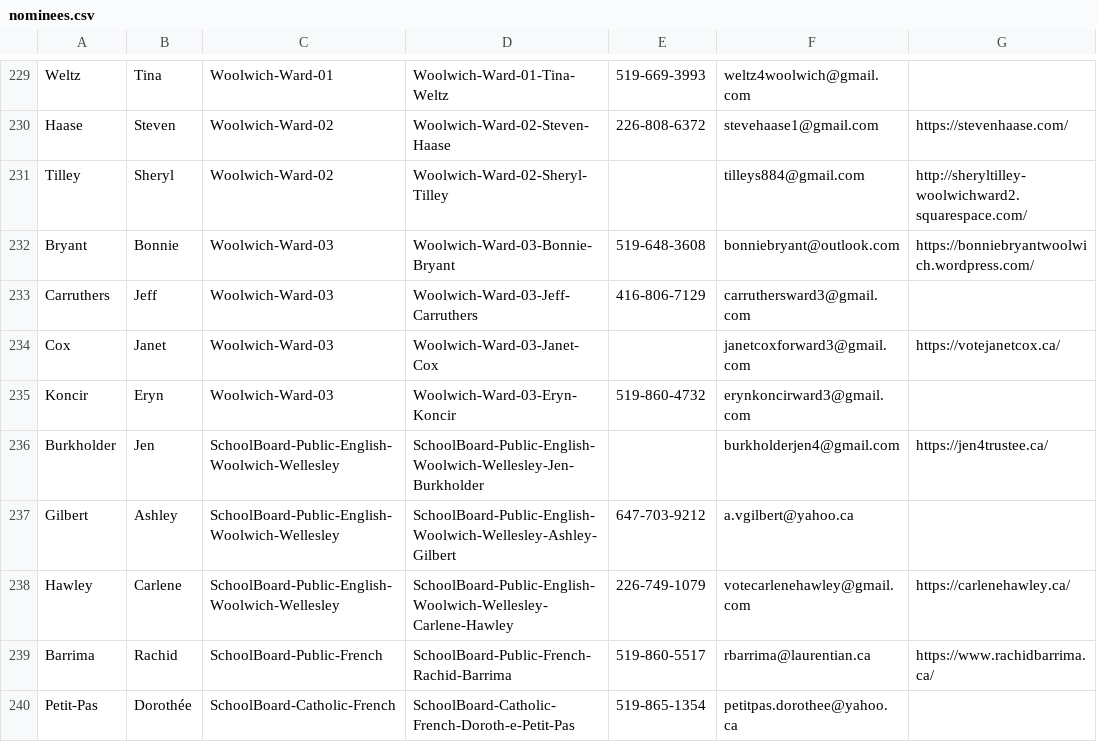
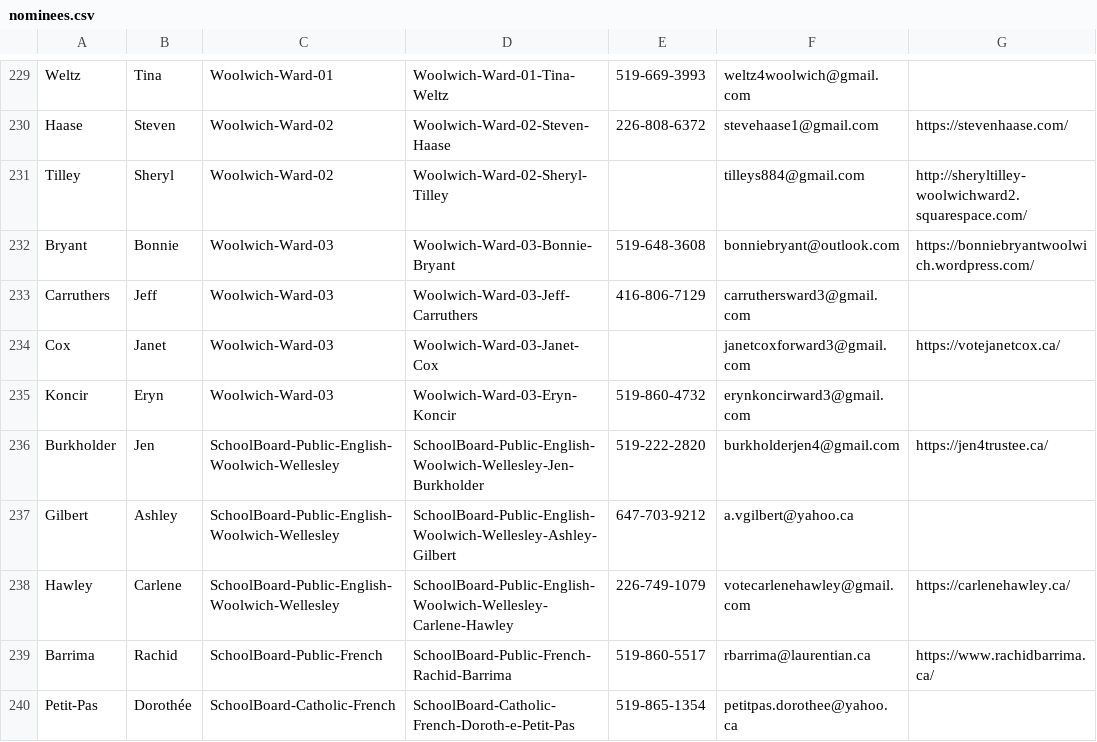
Before and after one commit to CivicTechWR/WRVotesMunicipal2026, a CSV file: docs/_data/sync/nominees.csv, drawn as a sheet; only a part is shown, gaps mark what is left out; the diff names each change by its address in the sheet, - before the commit and + after, or states it on an @@ line.

Commit message:
Auto-commit: updated nominees.csv, media.csv from Google Docs

```diff
--- a/docs/_data/sync/nominees.csv
+++ b/docs/_data/sync/nominees.csv
-E236: (empty)
+E236: 519-222-2820
```
Also changed, not shown: docs/_data/sync/media.csv.
